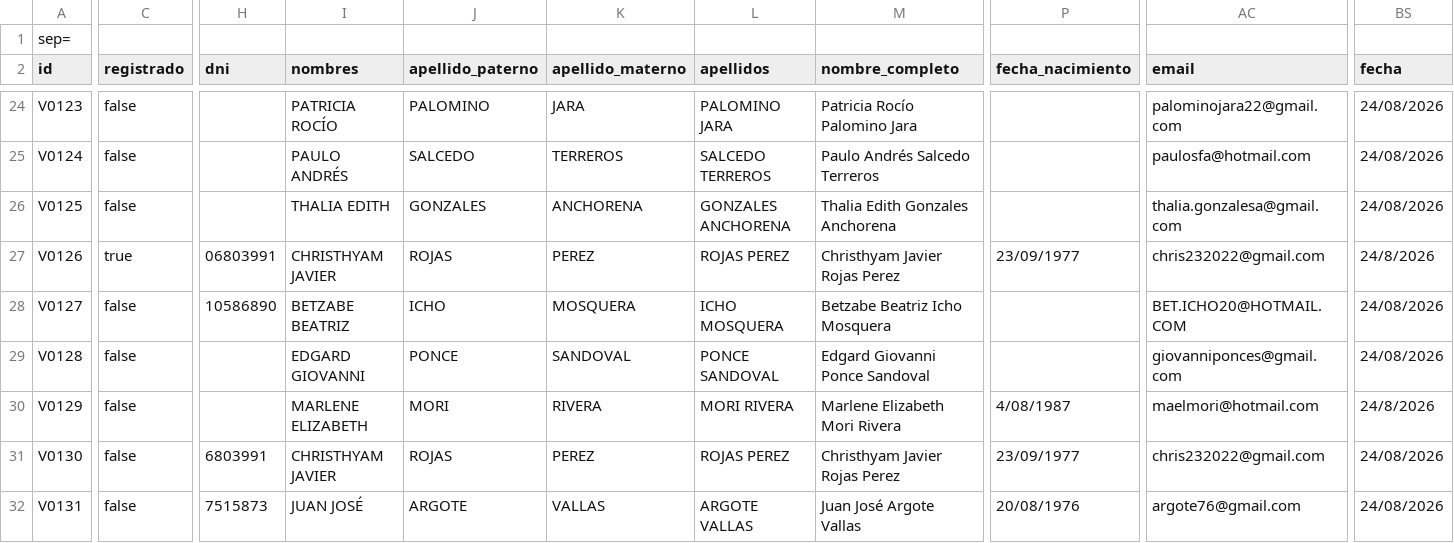
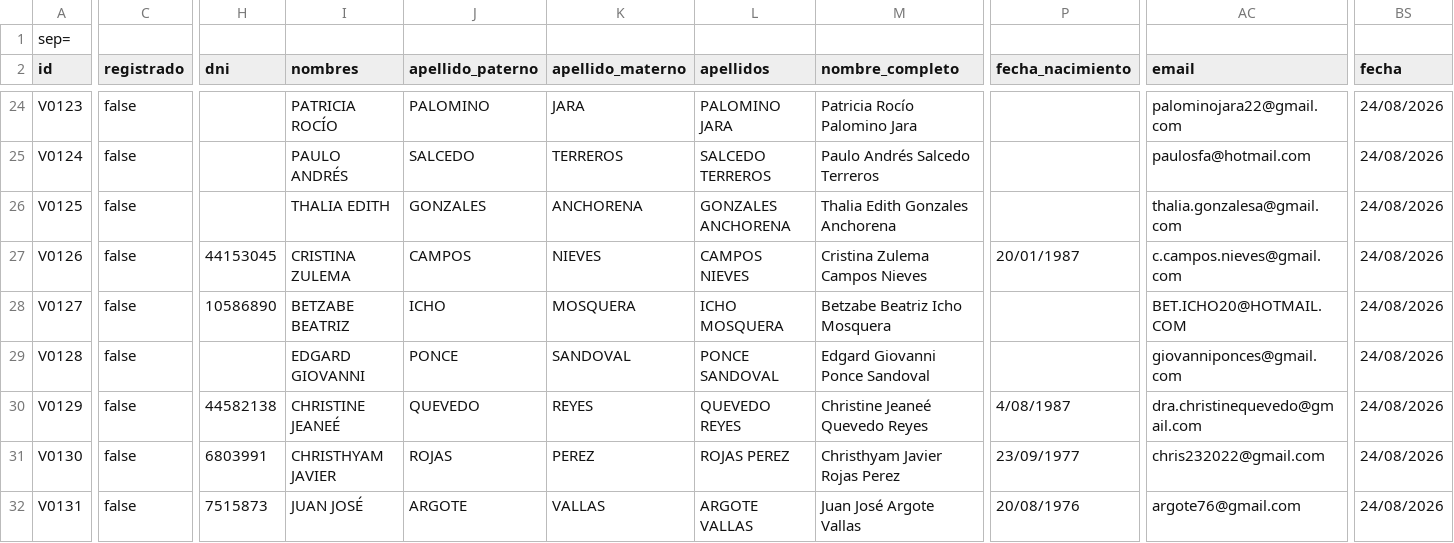
Before and after one commit to sdelaguilaj632-dev/mis-contratos-kyc, a CSV file: main/kyc_database.csv, drawn as a sheet; only a part is shown, gaps mark what is left out; the diff covers the shown part only; the diff names each change by its address in the sheet, - before the commit and + after, or states it on an @@ line.

Commit message:
Mirror: Sync total KYC (46 registros)

```diff
--- a/main/kyc_database.csv
+++ b/main/kyc_database.csv
-C27 (registrado): true
+C27 (registrado): false
-H27 (dni): 06803991
+H27 (dni): 44153045
-I27 (nombres): CHRISTHYAM JAVIER
+I27 (nombres): CRISTINA ZULEMA
-J27 (apellido_paterno): ROJAS
+J27 (apellido_paterno): CAMPOS
-K27 (apellido_materno): PEREZ
+K27 (apellido_materno): NIEVES
-L27 (apellidos): ROJAS PEREZ
+L27 (apellidos): CAMPOS NIEVES
-M27 (nombre_completo): Christhyam Javier Rojas Perez
+M27 (nombre_completo): Cristina Zulema Campos Nieves
-P27 (fecha_nacimiento): 23/09/1977
+P27 (fecha_nacimiento): 20/01/1987
-AC27 (email): chris232022@gmail.com
+AC27 (email): c.campos.nieves@gmail.com
-BS27 (fecha): 24/8/2026
+BS27 (fecha): 24/08/2026
-H30 (dni): (empty)
+H30 (dni): 44582138
-I30 (nombres): MARLENE ELIZABETH
+I30 (nombres): CHRISTINE JEANEÉ
-J30 (apellido_paterno): MORI
+J30 (apellido_paterno): QUEVEDO
-K30 (apellido_materno): RIVERA
+K30 (apellido_materno): REYES
-L30 (apellidos): MORI RIVERA
+L30 (apellidos): QUEVEDO REYES
-M30 (nombre_completo): Marlene Elizabeth Mori Rivera
+M30 (nombre_completo): Christine Jeaneé Quevedo Reyes
-AC30 (email): maelmori@hotmail.com
+AC30 (email): dra.christinequevedo@gmail.com
-BS30 (fecha): 24/8/2026
+BS30 (fecha): 24/08/2026
```
Also changed, not shown: 17 edited cells elsewhere in this file.
